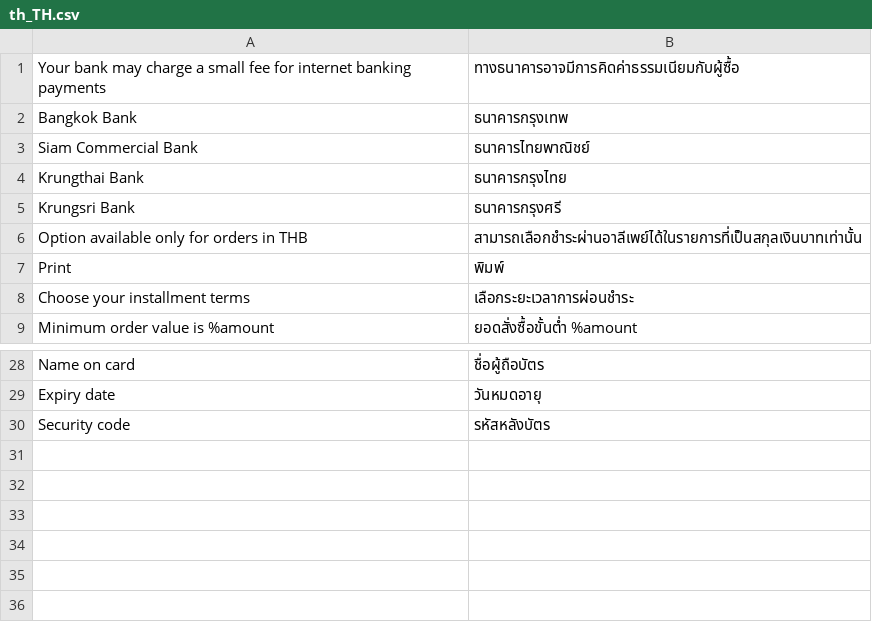
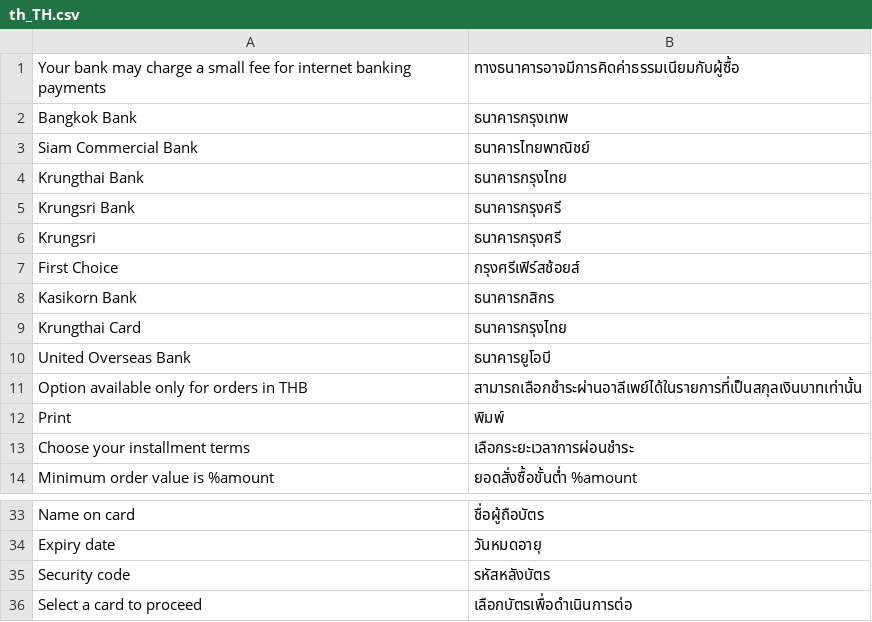
Before and after one commit to omise/omise-magento, a CSV file: i18n/th_TH.csv, drawn as a sheet; only a part is shown, gaps mark what is left out; the diff names each change by its address in the sheet, - before the commit and + after, or states it on an @@ line.

Commit message:
add more missing translations

```diff
--- a/i18n/th_TH.csv
+++ b/i18n/th_TH.csv
+row 6: Krungsri | ธนาคารกรุงศรี
+row 7: First Choice | กรุงศรีเฟิร์สช้อยส์
+row 8: Kasikorn Bank | ธนาคารกสิกร
+row 9: Krungthai Card | ธนาคารกรุงไทย
+row 10: United Overseas Bank | ธนาคารยูโอบี
+row 36: Select a card to proceed | เลือกบัตรเพื่อดำเนินการต่อ
```
